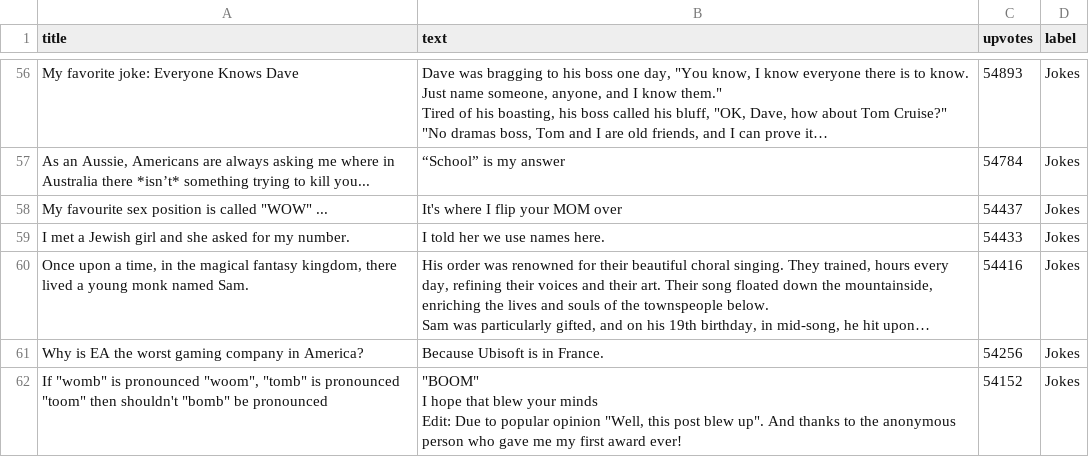
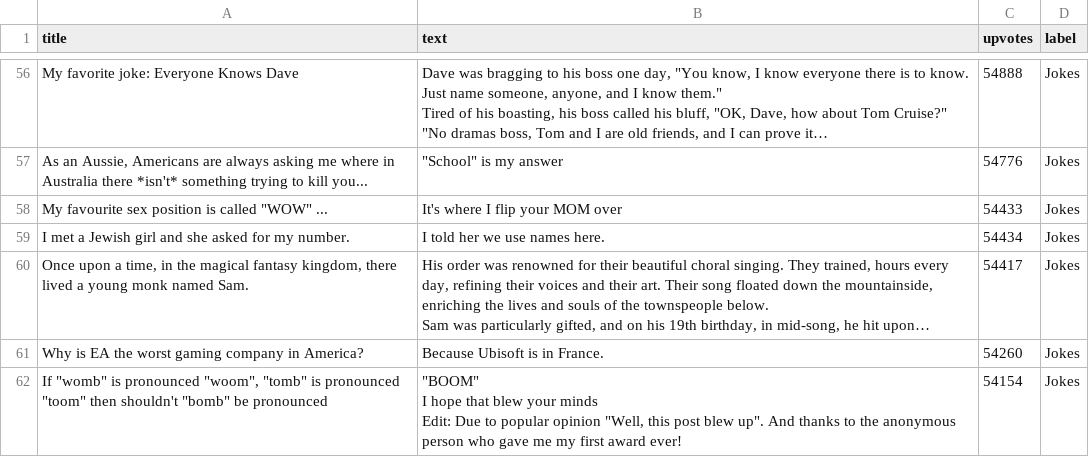
Before and after one commit to jasonjjl1999/Where2Spreddit, a CSV file: dataset.csv, drawn as a sheet; only a part is shown, gaps mark what is left out; long unchanged cells end in …; the diff covers the shown part only; the diff names each change by its address in the sheet, - before the commit and + after, or states it on an @@ line.

```diff
--- a/dataset.csv
+++ b/dataset.csv
-C56 (upvotes): 54893
+C56 (upvotes): 54888
-A57 (title): …Australia there *isn’t* something trying…
+A57 (title): …Australia there *isn't* something trying…
-B57 (text): “School” is my answer
+B57 (text): "School" is my answer
-C57 (upvotes): 54784
+C57 (upvotes): 54776
-C58 (upvotes): 54437
+C58 (upvotes): 54433
-C59 (upvotes): 54433
+C59 (upvotes): 54434
-C60 (upvotes): 54416
+C60 (upvotes): 54417
-C61 (upvotes): 54256
+C61 (upvotes): 54260
-C62 (upvotes): 54152
+C62 (upvotes): 54154
```
Also changed, not shown: 102 edited cells elsewhere in this file.
